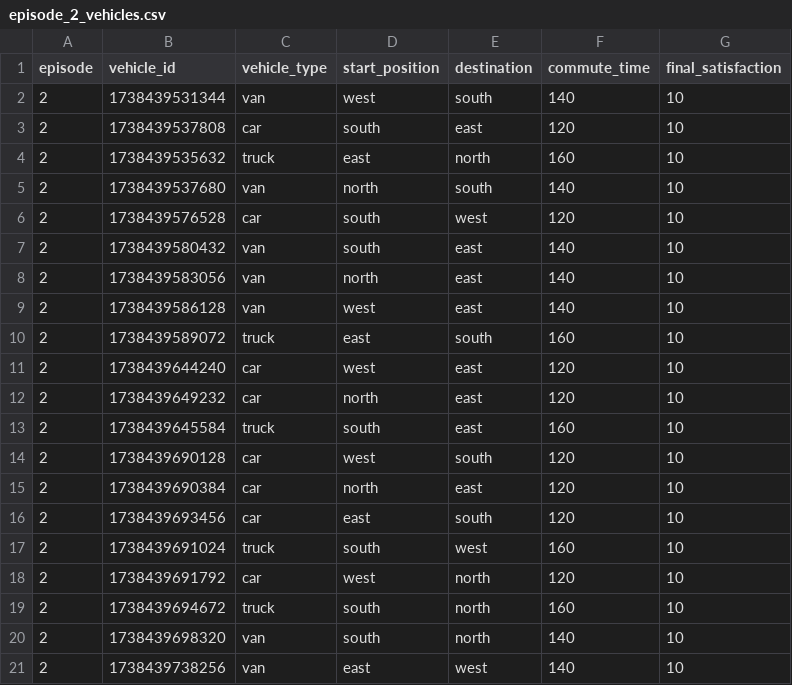
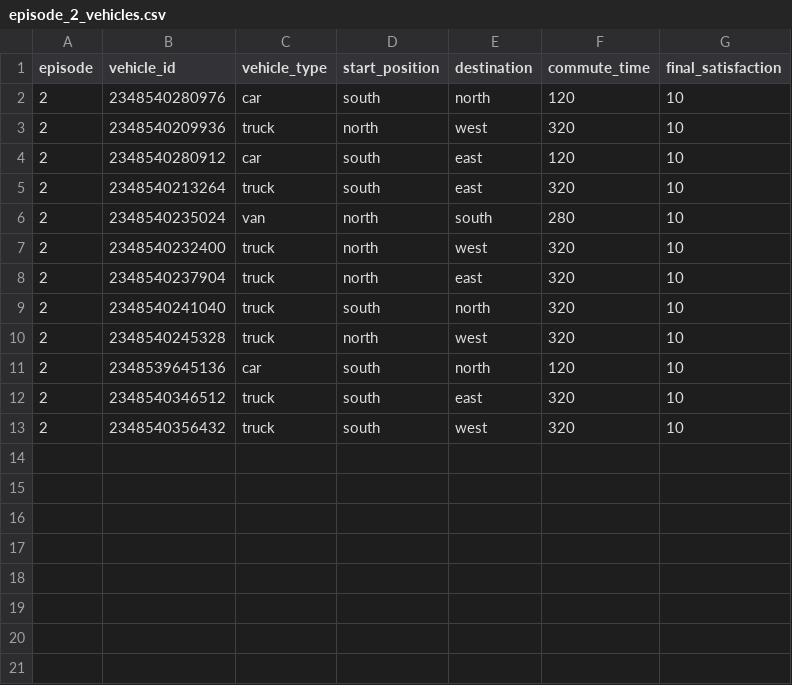
Before and after one commit to marcelloadonato/traffic-sim, a CSV file: data/episode_2_vehicles.csv, drawn as a sheet.

Commit message:
Update traffic simulation data and enhance vehicle behavior
- Modified CSV files to reflect new vehicle and tick data for episodes 1 and 2, including vehicle types, positions, and satisfaction metrics.
- Improved vehicle behavior logic in `agent.py` to ensure proper stopping at red lights based on position.
- Enhanced collision detection and vehicle direction handling in `collision.py`.
- Updated visualization functions to improve rendering of traffic lights and vehicles.
- Adjusted configuration settings for better simulation performance and UI display.
- Integrated data recording functionality in `simulation.py` to track vehicle completions and episode states.

```diff
--- a/data/episode_2_vehicles.csv
+++ b/data/episode_2_vehicles.csv
@@ -1,21 +1,13 @@
 episode,vehicle_id,vehicle_type,start_position,destination,commute_time,final_satisfaction
-2,1738439531344,van,west,south,140,10
-2,1738439537808,car,south,east,120,10
-2,1738439535632,truck,east,north,160,10
-2,1738439537680,van,north,south,140,10
-2,1738439576528,car,south,west,120,10
-2,1738439580432,van,south,east,140,10
-2,1738439583056,van,north,east,140,10
-2,1738439586128,van,west,east,140,10
-2,1738439589072,truck,east,south,160,10
-2,1738439644240,car,west,east,120,10
-2,1738439649232,car,north,east,120,10
-2,1738439645584,truck,south,east,160,10
-2,1738439690128,car,west,south,120,10
-2,1738439690384,car,north,east,120,10
-2,1738439693456,car,east,south,120,10
-2,1738439691024,truck,south,west,160,10
-2,1738439691792,car,west,north,120,10
-2,1738439694672,truck,south,north,160,10
-2,1738439698320,van,south,north,140,10
-2,1738439738256,van,east,west,140,10
+2,2348540280976,car,south,north,120,10
+2,2348540209936,truck,north,west,320,10
+2,2348540280912,car,south,east,120,10
+2,2348540213264,truck,south,east,320,10
+2,2348540235024,van,north,south,280,10
+2,2348540232400,truck,north,west,320,10
+2,2348540237904,truck,north,east,320,10
+2,2348540241040,truck,south,north,320,10
+2,2348540245328,truck,north,west,320,10
+2,2348539645136,car,south,north,120,10
+2,2348540346512,truck,south,east,320,10
+2,2348540356432,truck,south,west,320,10
```
Also changed, not shown: data/episode_1_vehicles.csv, 14 other files.
